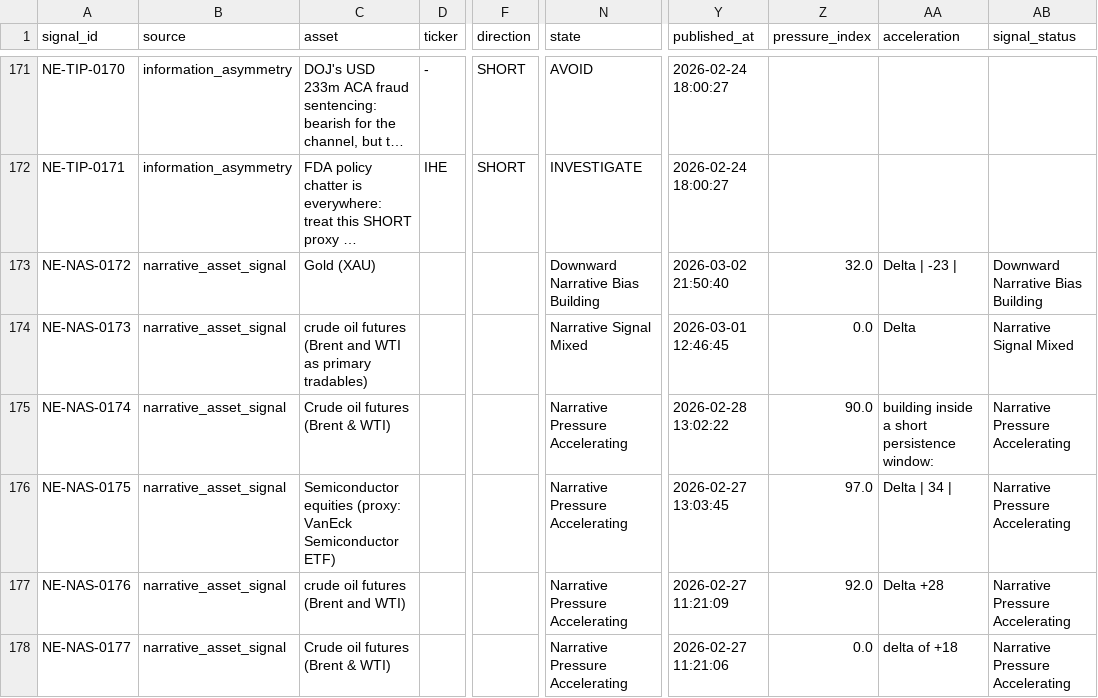
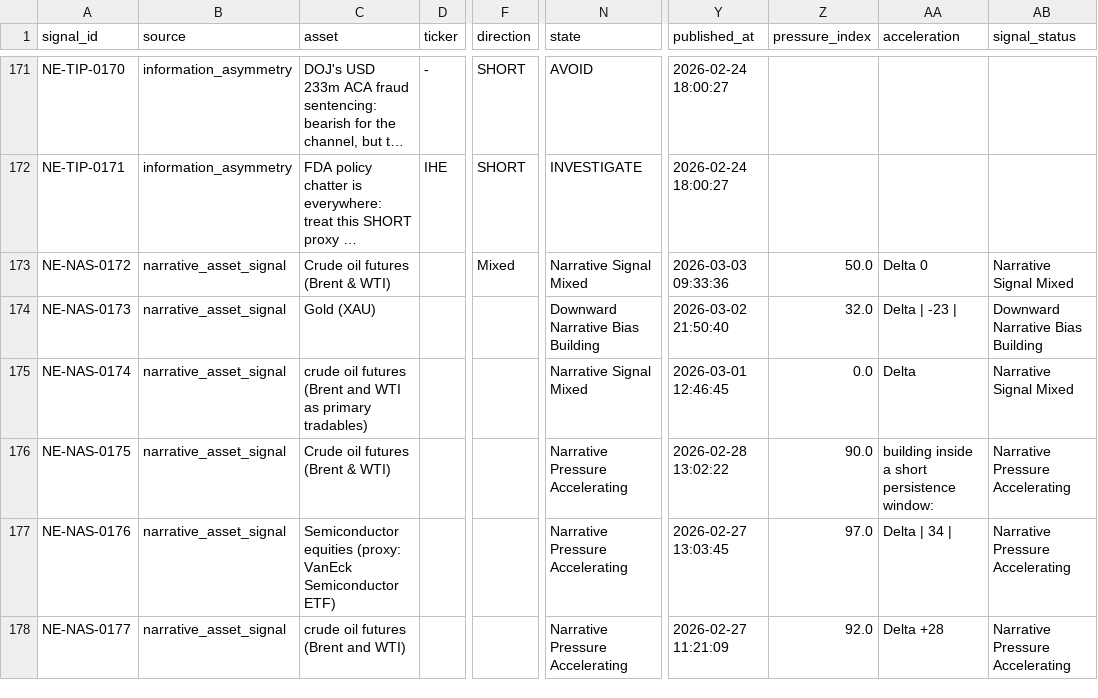
Before and after one commit to IvanMassow/edge-intel, a CSV file: signals.csv, drawn as a sheet; only a part is shown, gaps mark what is left out; long unchanged cells end in …; the diff covers the shown part only; the diff names each change by its address in the sheet, - before the commit and + after, or states it on an @@ line.

Commit message:
Build: 2026-03-03 09:36 UTC

```diff
--- a/signals.csv
+++ b/signals.csv
-C173 (asset): Gold (XAU)
+C173 (asset): Crude oil futures (Brent & WTI)
-F173 (direction): (empty)
+F173 (direction): Mixed
-N173 (state): Downward Narrative Bias Building
+N173 (state): Narrative Signal Mixed
-Y173 (published_at): 2026-03-02 21:50:40
+Y173 (published_at): 2026-03-03 09:33:36
-Z173 (pressure_index): 32.0
+Z173 (pressure_index): 50.0
-AA173 (acceleration): Delta | -23 |
+AA173 (acceleration): Delta 0
-AB173 (signal_status): Downward Narrative Bias Building
+AB173 (signal_status): Narrative Signal Mixed
-C174 (asset): crude oil futures (Brent and WTI as primary tradables)
+C174 (asset): Gold (XAU)
-N174 (state): Narrative Signal Mixed
+N174 (state): Downward Narrative Bias Building
-Y174 (published_at): 2026-03-01 12:46:45
+Y174 (published_at): 2026-03-02 21:50:40
-Z174 (pressure_index): 0.0
+Z174 (pressure_index): 32.0
-AA174 (acceleration): Delta
+AA174 (acceleration): Delta | -23 |
-AB174 (signal_status): Narrative Signal Mixed
+AB174 (signal_status): Downward Narrative Bias Building
-C175 (asset): Crude oil futures (Brent & WTI)
+C175 (asset): crude oil futures (Brent and WTI as primary tradables)
-N175 (state): Narrative Pressure Accelerating
+N175 (state): Narrative Signal Mixed
-Y175 (published_at): 2026-02-28 13:02:22
+Y175 (published_at): 2026-03-01 12:46:45
-Z175 (pressure_index): 90.0
+Z175 (pressure_index): 0.0
-AA175 (acceleration): building inside a short persistence window:
+AA175 (acceleration): Delta
-AB175 (signal_status): Narrative Pressure Accelerating
+AB175 (signal_status): Narrative Signal Mixed
-C176 (asset): Semiconductor equities (proxy: VanEck Semiconductor ETF)
+C176 (asset): Crude oil futures (Brent & WTI)
-Y176 (published_at): 2026-02-27 13:03:45
+Y176 (published_at): 2026-02-28 13:02:22
-Z176 (pressure_index): 97.0
+Z176 (pressure_index): 90.0
-AA176 (acceleration): Delta | 34 |
+AA176 (acceleration): building inside a short persistence window:
-C177 (asset): crude oil futures (Brent and WTI)
+C177 (asset): Semiconductor equities (proxy: VanEck Semiconductor ETF)
-Y177 (published_at): 2026-02-27 11:21:09
+Y177 (published_at): 2026-02-27 13:03:45
-Z177 (pressure_index): 92.0
+Z177 (pressure_index): 97.0
-AA177 (acceleration): Delta +28
+AA177 (acceleration): Delta | 34 |
-C178 (asset): Crude oil futures (Brent & WTI)
+C178 (asset): crude oil futures (Brent and WTI)
-Y178 (published_at): 2026-02-27 11:21:06
+Y178 (published_at): 2026-02-27 11:21:09
-Z178 (pressure_index): 0.0
+Z178 (pressure_index): 92.0
-AA178 (acceleration): delta of +18
+AA178 (acceleration): Delta +28
```
Also changed, not shown: 1 added row and 5 edited cells elsewhere in this file, 8 other files.
